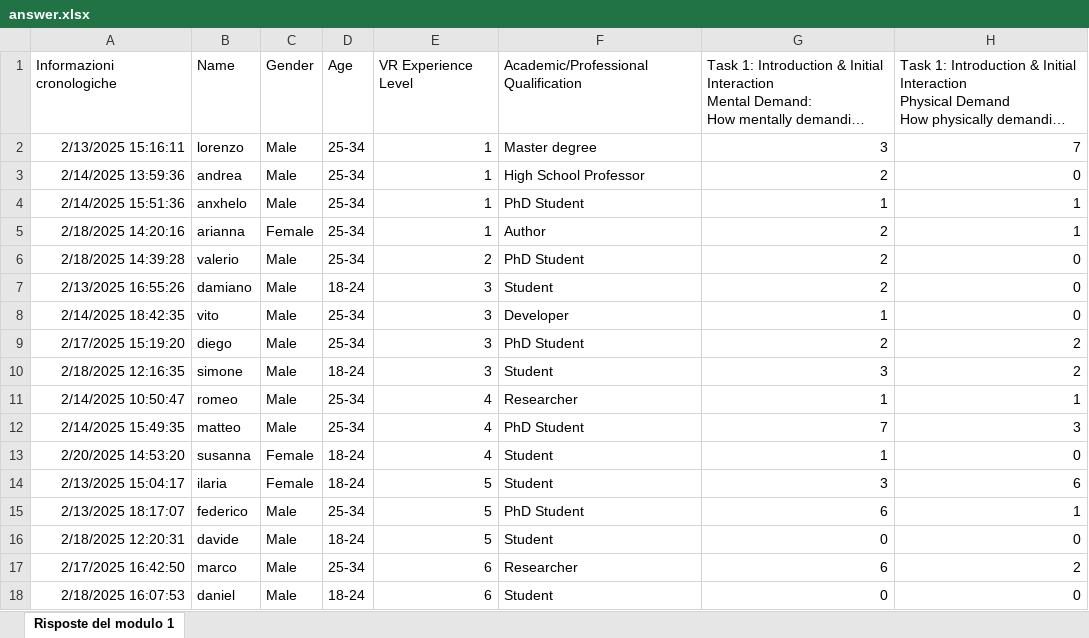
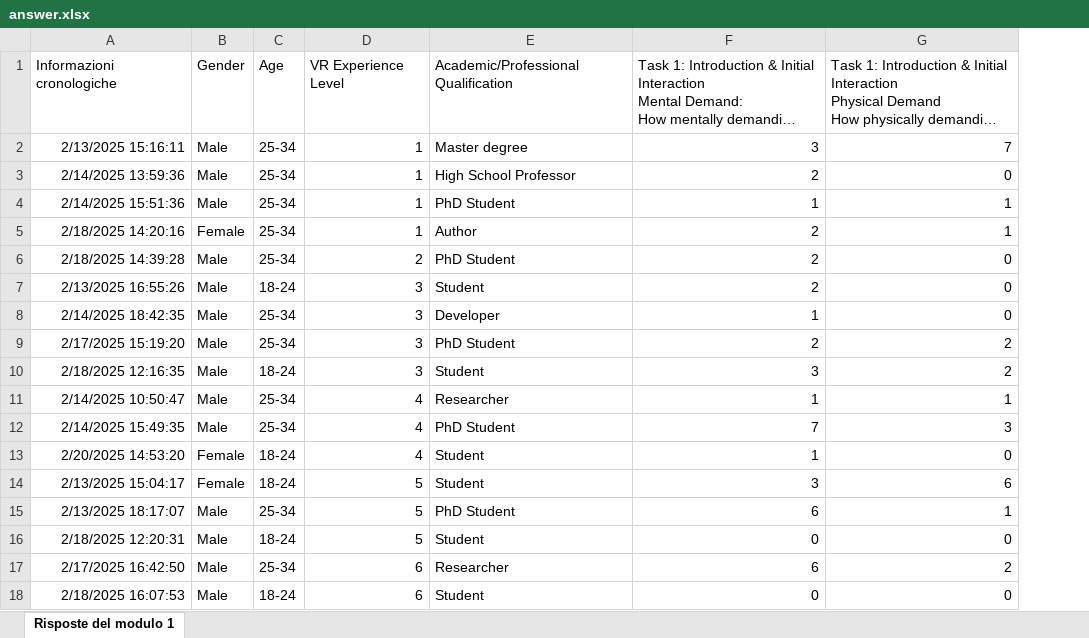
Before and after one commit to Omar659/Tesi, an Excel workbook: results/answer.xlsx, sheet Risposte del modulo 1, drawn as a sheet; only a part is shown; long unchanged cells end in …; values as stored, in another font and other column widths than the file's, no borders; charts and pictures and table styles not drawn; the diff names each change by its address in the sheet, - before the commit and + after, or states it on an @@ line.

```diff
--- a/results/answer.xlsx (sheet Risposte del modulo 1)
+++ b/results/answer.xlsx (sheet Risposte del modulo 1)
-column B, rows 1-18: Name | lorenzo | andrea | anxhelo | arianna | valerio | damiano | vito | diego | simone | romeo | matteo | susanna | ilaria | federico | davide | marco | daniel
```
Also changed, not shown: charts or pictures, 8 other files.
